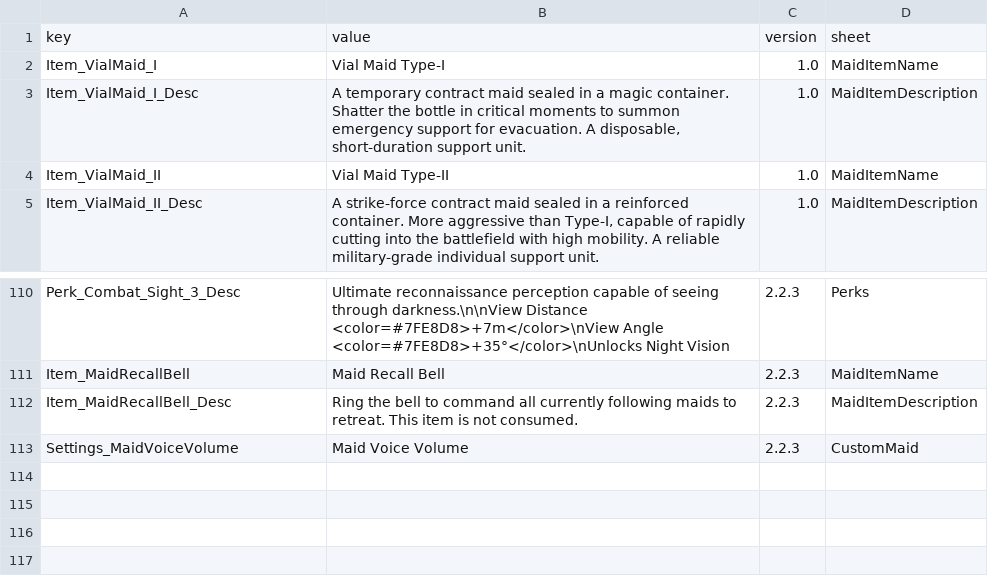
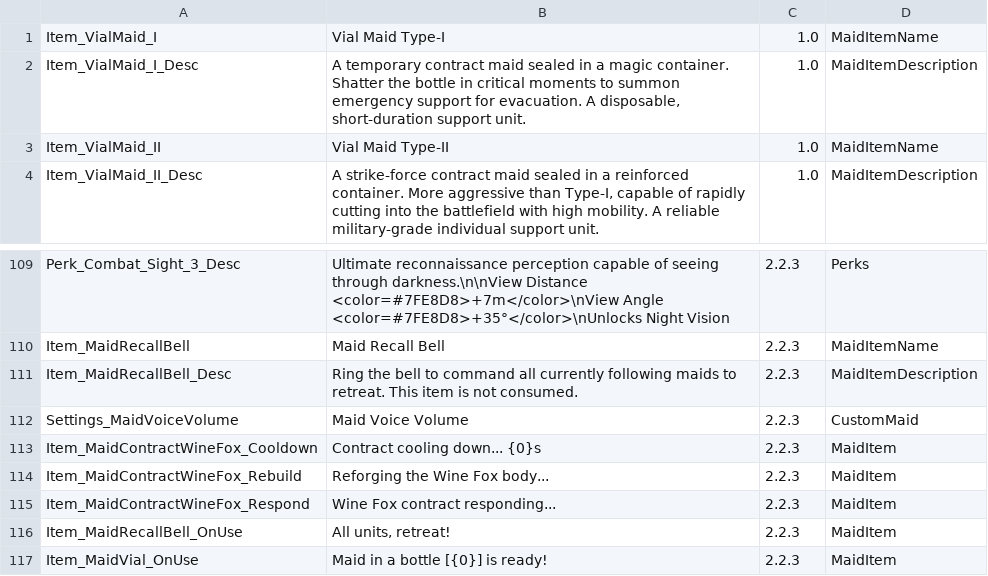
Before and after one commit to LOVEIII486/CombatMaid, a CSV file: Localization/English.csv, drawn as a sheet; only a part is shown, gaps mark what is left out.

```diff
--- a/Localization/English.csv
+++ b/Localization/English.csv
@@ -1,2 +1 @@
-key,value,version,sheet
 Item_VialMaid_I,Vial Maid Type-I,1.0,MaidItemName
@@ -113 +112,6 @@ Item_MaidRecallBell_Desc,Ring the bell to command all currently following maids
 Settings_MaidVoiceVolume,Maid Voice Volume,2.2.3,CustomMaid
+Item_MaidContractWineFox_Cooldown,Contract cooling down... {0}s,2.2.3,MaidItem
+Item_MaidContractWineFox_Rebuild,Reforging the Wine Fox body...,2.2.3,MaidItem
+Item_MaidContractWineFox_Respond,Wine Fox contract responding...,2.2.3,MaidItem
+Item_MaidRecallBell_OnUse,"All units, retreat!",2.2.3,MaidItem
+Item_MaidVial_OnUse,Maid in a bottle [{0}] is ready!,2.2.3,MaidItem
```
Also changed, not shown: Localization/ChineseSimplified.csv, 8 other files.
